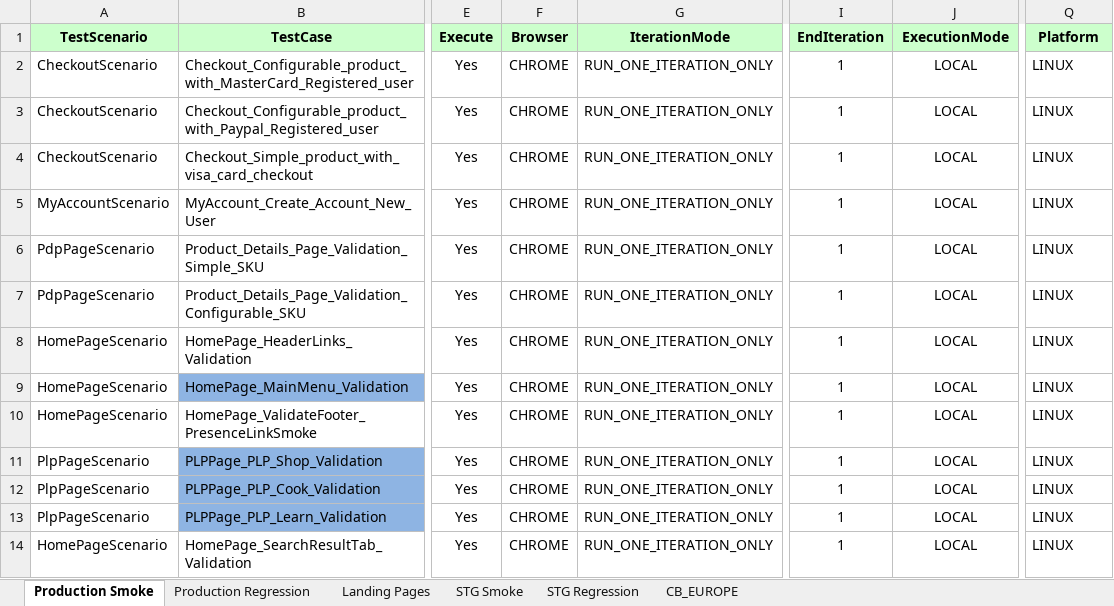
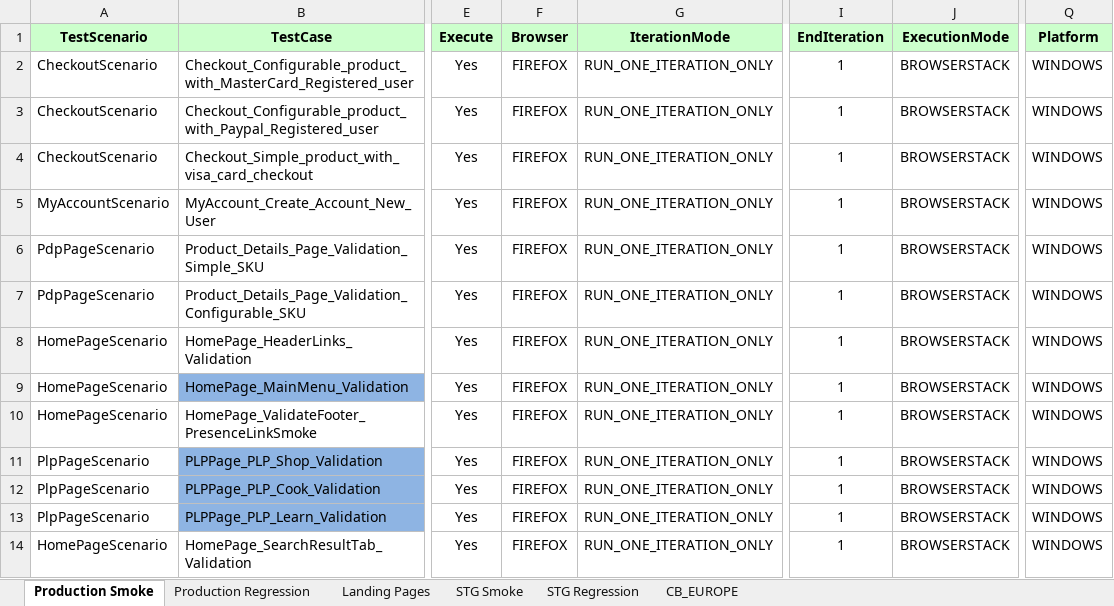
Before and after one commit to Rmidathala/QA-CB, an Excel workbook: CharBroil_Git/Run Manager.xlsm, sheet Production Smoke, drawn as a sheet; only a part is shown, gaps mark what is left out; values as stored, in another font and other column widths than the file's, no borders; the diff names each change by its address in the sheet, - before the commit and + after, or states it on an @@ line.

Commit message:
Update the project to work with Browserstack

```diff
--- a/CharBroil_Git/Run Manager.xlsm (sheet Production Smoke)
+++ b/CharBroil_Git/Run Manager.xlsm (sheet Production Smoke)
-F2:F14 (Browser): CHROME
+F2:F14 (Browser): FIREFOX
-J2:J14 (ExecutionMode): LOCAL
+J2:J14 (ExecutionMode): BROWSERSTACK
-Q2:Q14 (Platform): LINUX
+Q2:Q14 (Platform): WINDOWS
```
Also changed, not shown: sheet Production Regression, 13 other files.
